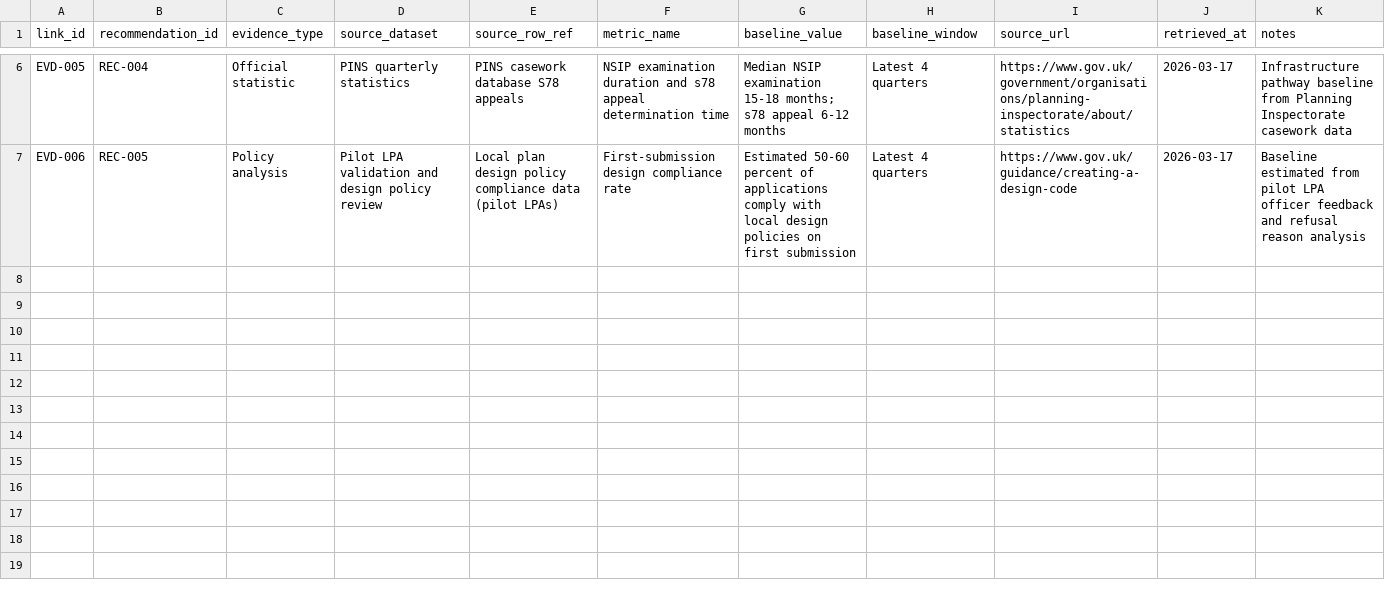
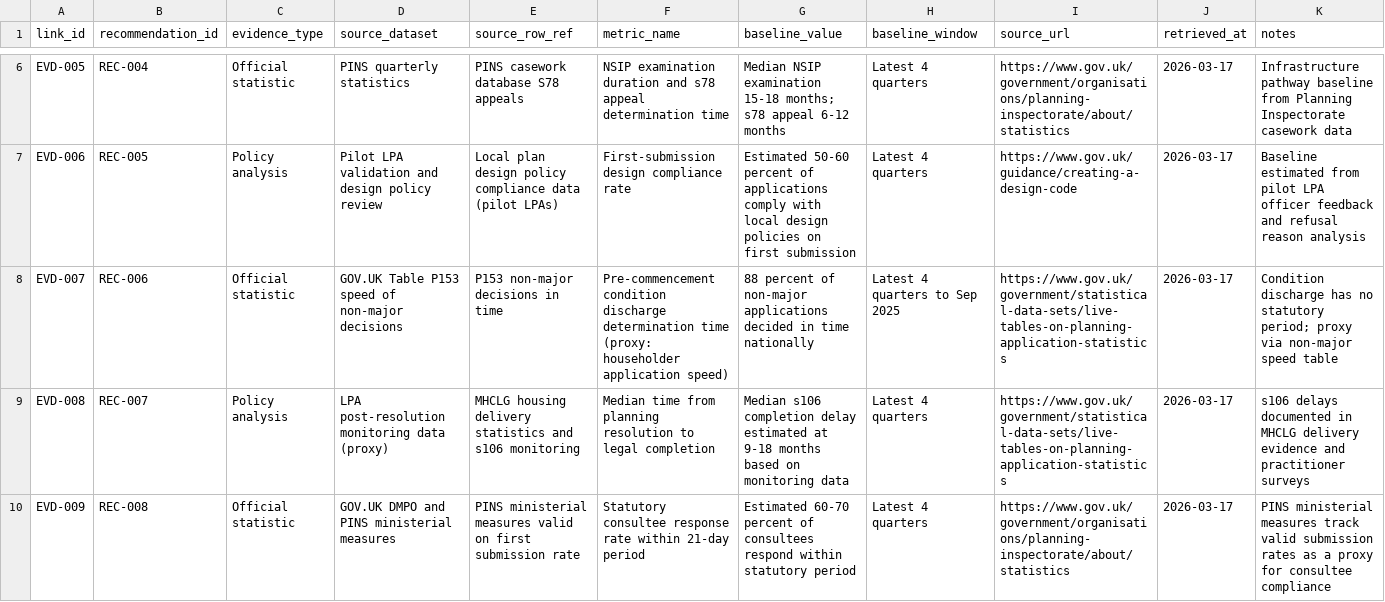
Before and after one commit to benbutler55/uk-planning, a CSV file: data/evidence/recommendation_evidence_links.csv, drawn as a sheet; only a part is shown, gaps mark what is left out; the diff covers the shown part only.

```diff
--- a/data/evidence/recommendation_evidence_links.csv
+++ b/data/evidence/recommendation_evidence_links.csv
@@ -7 +7,4 @@ EVD-005,REC-004,Official statistic,PINS quarterly statistics,PINS casework datab
 EVD-006,REC-005,Policy analysis,Pilot LPA validation and design policy review,Local plan design policy compliance data (pilot LPAs),First-submission design compliance rate,Estimated 50-60 percent of applications comply with local design policies on first submission,Latest 4 quarters,https://www.gov.uk/guidance/creating-a-design-code,2026-03-17,Baseline estimated from pilot LPA officer feedback and refusal reason analysis
+EVD-007,REC-006,Official statistic,GOV.UK Table P153 speed of non-major decisions,P153 non-major decisions in time,Pre-commencement condition discharge determination time (proxy: householder application speed),88 percent of non-major applications decided in time nationally,Latest 4 quarters to Sep 2025,https://www.gov.uk/government/statistical-data-sets/live-tables-on-planning-application-statistics,2026-03-17,Condition discharge has no statutory period; proxy via non-major speed table
+EVD-008,REC-007,Policy analysis,LPA post-resolution monitoring data (proxy),MHCLG housing delivery statistics and s106 monitoring,Median time from planning resolution to legal completion,Median s106 completion delay estimated at 9-18 months based on monitoring data,Latest 4 quarters,https://www.gov.uk/government/statistical-data-sets/live-tables-on-planning-application-statistics,2026-03-17,s106 delays documented in MHCLG delivery evidence and practitioner surveys
+EVD-009,REC-008,Official statistic,GOV.UK DMPO and PINS ministerial measures,PINS ministerial measures valid on first submission rate,Statutory consultee response rate within 21-day period,Estimated 60-70 percent of consultees respond within statutory period,Latest 4 quarters,https://www.gov.uk/government/organisations/planning-inspectorate/about/statistics,2026-03-17,PINS ministerial measures track valid submission rates as a proxy for consultee compliance
```
Also changed, not shown: 3 added rows elsewhere in this file, data/issues/contradiction-register.csv, data/policy/england-national-policy.csv, 51 other files.
